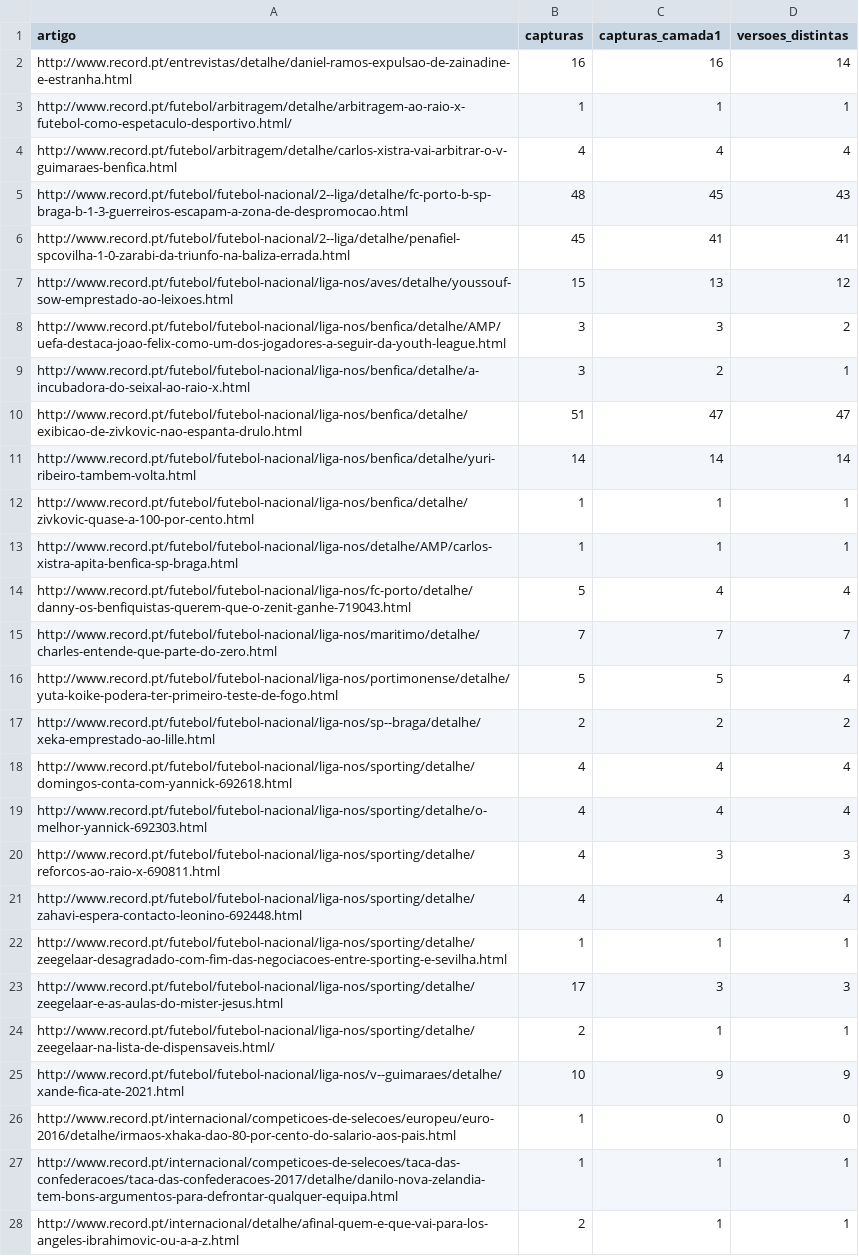
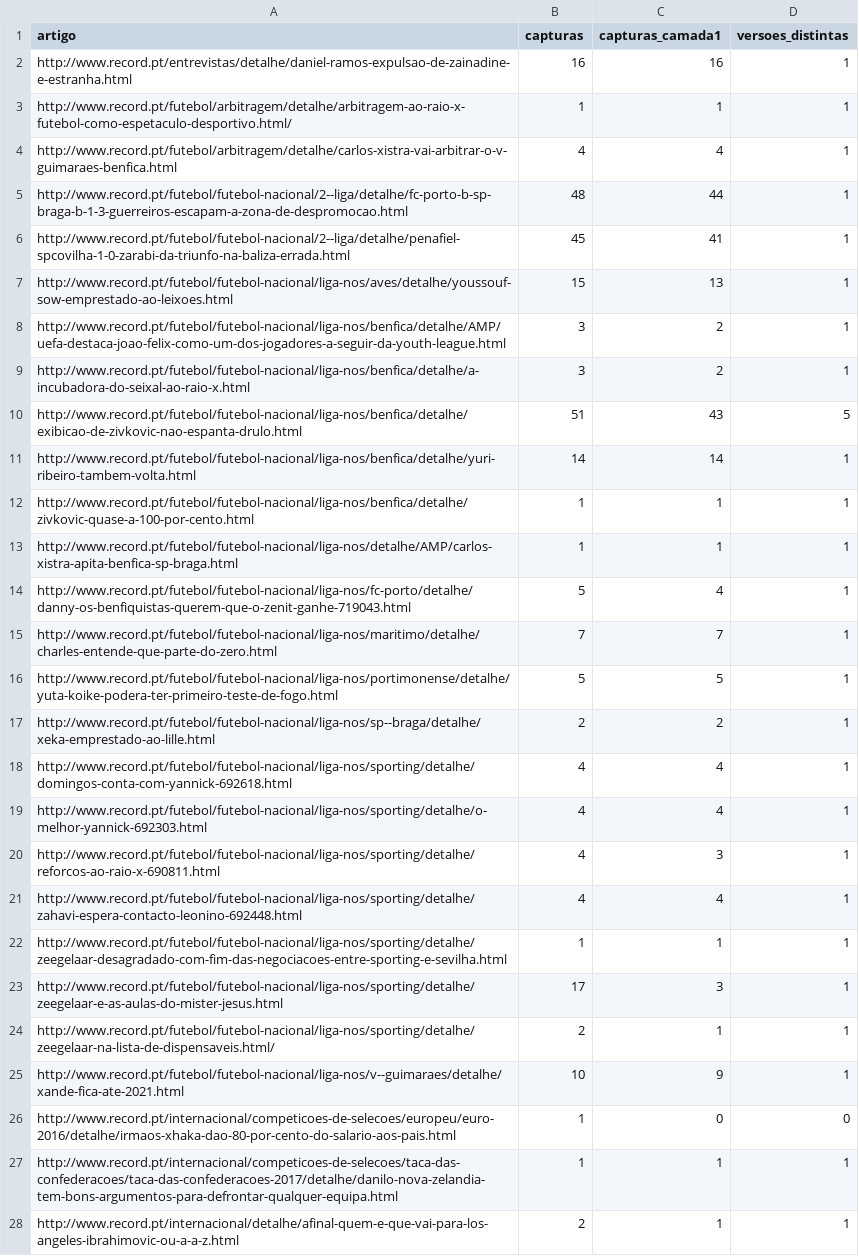
Before and after one commit to JorgeTeixeira20/semantic-driven-harvester, a CSV file: output/corpus_redundancy_versions.csv, drawn as a sheet; only a part is shown; the diff covers the shown part only.

```diff
--- a/output/corpus_redundancy_versions.csv
+++ b/output/corpus_redundancy_versions.csv
@@ -1,26 +1,26 @@
 artigo,capturas,capturas_camada1,versoes_distintas
-http://www.record.pt/entrevistas/detalhe/daniel-ramos-expulsao-de-zainadine-e-estranha.html,16,16,14
+http://www.record.pt/entrevistas/detalhe/daniel-ramos-expulsao-de-zainadine-e-estranha.html,16,16,1
 http://www.record.pt/futebol/arbitragem/detalhe/arbitragem-ao-raio-x-futebol-como-espetaculo-desportivo.html/,1,1,1
-http://www.record.pt/futebol/arbitragem/detalhe/carlos-xistra-vai-arbitrar-o-v-guimaraes-benfica.html,4,4,4
-http://www.record.pt/futebol/futebol-nacional/2--liga/detalhe/fc-porto-b-sp-braga-b-1-3-guerreiros-escapam-a-zona-de-despromocao.html,48,45,43
-http://www.record.pt/futebol/futebol-nacional/2--liga/detalhe/penafiel-spcovilha-1-0-zarabi-da-triunfo-na-baliza-errada.html,45,41,41
-http://www.record.pt/futebol/futebol-nacional/liga-nos/aves/detalhe/youssouf-sow-emprestado-ao-leixoes.html,15,13,12
-http://www.record.pt/futebol/futebol-nacional/liga-nos/benfica/detalhe/AMP/uefa-destaca-joao-felix-como-um-dos-jogadores-a-seguir-da-youth-league.html,3,3,2
+http://www.record.pt/futebol/arbitragem/detalhe/carlos-xistra-vai-arbitrar-o-v-guimaraes-benfica.html,4,4,1
+http://www.record.pt/futebol/futebol-nacional/2--liga/detalhe/fc-porto-b-sp-braga-b-1-3-guerreiros-escapam-a-zona-de-despromocao.html,48,44,1
+http://www.record.pt/futebol/futebol-nacional/2--liga/detalhe/penafiel-spcovilha-1-0-zarabi-da-triunfo-na-baliza-errada.html,45,41,1
+http://www.record.pt/futebol/futebol-nacional/liga-nos/aves/detalhe/youssouf-sow-emprestado-ao-leixoes.html,15,13,1
+http://www.record.pt/futebol/futebol-nacional/liga-nos/benfica/detalhe/AMP/uefa-destaca-joao-felix-como-um-dos-jogadores-a-seguir-da-youth-league.html,3,2,1
 http://www.record.pt/futebol/futebol-nacional/liga-nos/benfica/detalhe/a-incubadora-do-seixal-ao-raio-x.html,3,2,1
-http://www.record.pt/futebol/futebol-nacional/liga-nos/benfica/detalhe/exibicao-de-zivkovic-nao-espanta-drulo.html,51,47,47
-http://www.record.pt/futebol/futebol-nacional/liga-nos/benfica/detalhe/yuri-ribeiro-tambem-volta.html,14,14,14
+http://www.record.pt/futebol/futebol-nacional/liga-nos/benfica/detalhe/exibicao-de-zivkovic-nao-espanta-drulo.html,51,43,5
+http://www.record.pt/futebol/futebol-nacional/liga-nos/benfica/detalhe/yuri-ribeiro-tambem-volta.html,14,14,1
 http://www.record.pt/futebol/futebol-nacional/liga-nos/benfica/detalhe/zivkovic-quase-a-100-por-cento.html,1,1,1
 http://www.record.pt/futebol/futebol-nacional/liga-nos/detalhe/AMP/carlos-xistra-apita-benfica-sp-braga.html,1,1,1
-http://www.record.pt/futebol/futebol-nacional/liga-nos/fc-porto/detalhe/danny-os-benfiquistas-querem-que-o-zenit-ganhe-719043.html,5,4,4
-http://www.record.pt/futebol/futebol-nacional/liga-nos/maritimo/detalhe/charles-entende-que-parte-do-zero.html,7,7,7
-http://www.record.pt/futebol/futebol-nacional/liga-nos/portimonense/detalhe/yuta-koike-podera-ter-primeiro-teste-de-fogo.html,5,5,4
-http://www.record.pt/futebol/futebol-nacional/liga-nos/sp--braga/detalhe/xeka-emprestado-ao-lille.html,2,2,2
-http://www.record.pt/futebol/futebol-nacional/liga-nos/sporting/detalhe/domingos-conta-com-yannick-692618.html,4,4,4
-http://www.record.pt/futebol/futebol-nacional/liga-nos/sporting/detalhe/o-melhor-yannick-692303.html,4,4,4
-http://www.record.pt/futebol/futebol-nacional/liga-nos/sporting/detalhe/reforcos-ao-raio-x-690811.html,4,3,3
-http://www.record.pt/futebol/futebol-nacional/liga-nos/sporting/detalhe/zahavi-espera-contacto-leonino-692448.html,4,4,4
+http://www.record.pt/futebol/futebol-nacional/liga-nos/fc-porto/detalhe/danny-os-benfiquistas-querem-que-o-zenit-ganhe-719043.html,5,4,1
+http://www.record.pt/futebol/futebol-nacional/liga-nos/maritimo/detalhe/charles-entende-que-parte-do-zero.html,7,7,1
+http://www.record.pt/futebol/futebol-nacional/liga-nos/portimonense/detalhe/yuta-koike-podera-ter-primeiro-teste-de-fogo.html,5,5,1
+http://www.record.pt/futebol/futebol-nacional/liga-nos/sp--braga/detalhe/xeka-emprestado-ao-lille.html,2,2,1
+http://www.record.pt/futebol/futebol-nacional/liga-nos/sporting/detalhe/domingos-conta-com-yannick-692618.html,4,4,1
+http://www.record.pt/futebol/futebol-nacional/liga-nos/sporting/detalhe/o-melhor-yannick-692303.html,4,4,1
+http://www.record.pt/futebol/futebol-nacional/liga-nos/sporting/detalhe/reforcos-ao-raio-x-690811.html,4,3,1
+http://www.record.pt/futebol/futebol-nacional/liga-nos/sporting/detalhe/zahavi-espera-contacto-leonino-692448.html,4,4,1
 http://www.record.pt/futebol/futebol-nacional/liga-nos/sporting/detalhe/zeegelaar-desagradado-com-fim-das-negociacoes-entre-sporting-e-sevilha.html,1,1,1
-http://www.record.pt/futebol/futebol-nacional/liga-nos/sporting/detalhe/zeegelaar-e-as-aulas-do-mister-jesus.html,17,3,3
+http://www.record.pt/futebol/futebol-nacional/liga-nos/sporting/detalhe/zeegelaar-e-as-aulas-do-mister-jesus.html,17,3,1
 http://www.record.pt/futebol/futebol-nacional/liga-nos/sporting/detalhe/zeegelaar-na-lista-de-dispensaveis.html/,2,1,1
-http://www.record.pt/futebol/futebol-nacional/liga-nos/v--guimaraes/detalhe/xande-fica-ate-2021.html,10,9,9
+http://www.record.pt/futebol/futebol-nacional/liga-nos/v--guimaraes/detalhe/xande-fica-ate-2021.html,10,9,1
 http://www.record.pt/internacional/competicoes-de-selecoes/europeu/euro-2016/detalhe/irmaos-xhaka-dao-80-por-cento-do-salario-aos-pais.html,1,0,0
```
Also changed, not shown: 55 edited cells elsewhere in this file, output/corpus_body_entities.csv, output/corpus_redundancy.csv, 7 other files.
